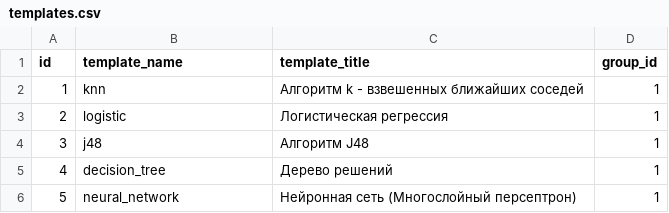
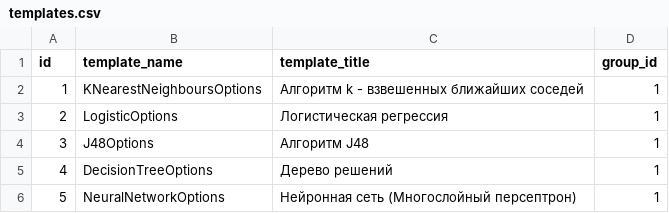
Before and after one commit to Stonnos/eca-service, a CSV file: eca-server/src/main/resources/classifiers-form-templates/templates.csv, drawn as a sheet.

Commit message:
#ES-199 - fix get template

```diff
--- a/eca-server/src/main/resources/classifiers-form-templates/templates.csv
+++ b/eca-server/src/main/resources/classifiers-form-templates/templates.csv
@@ -1,6 +1,6 @@
 id;template_name;template_title;group_id
-1;knn;Алгоритм k - взвешенных ближайших соседей;1
-2;logistic;Логистическая регрессия;1
-3;j48;Алгоритм J48;1
-4;decision_tree;Дерево решений;1
-5;neural_network;Нейронная сеть (Многослойный персептрон);1
+1;KNearestNeighboursOptions;Алгоритм k - взвешенных ближайших соседей;1
+2;LogisticOptions;Логистическая регрессия;1
+3;J48Options;Алгоритм J48;1
+4;DecisionTreeOptions;Дерево решений;1
+5;NeuralNetworkOptions;Нейронная сеть (Многослойный персептрон);1
```
Also changed, not shown: 1 other file.
